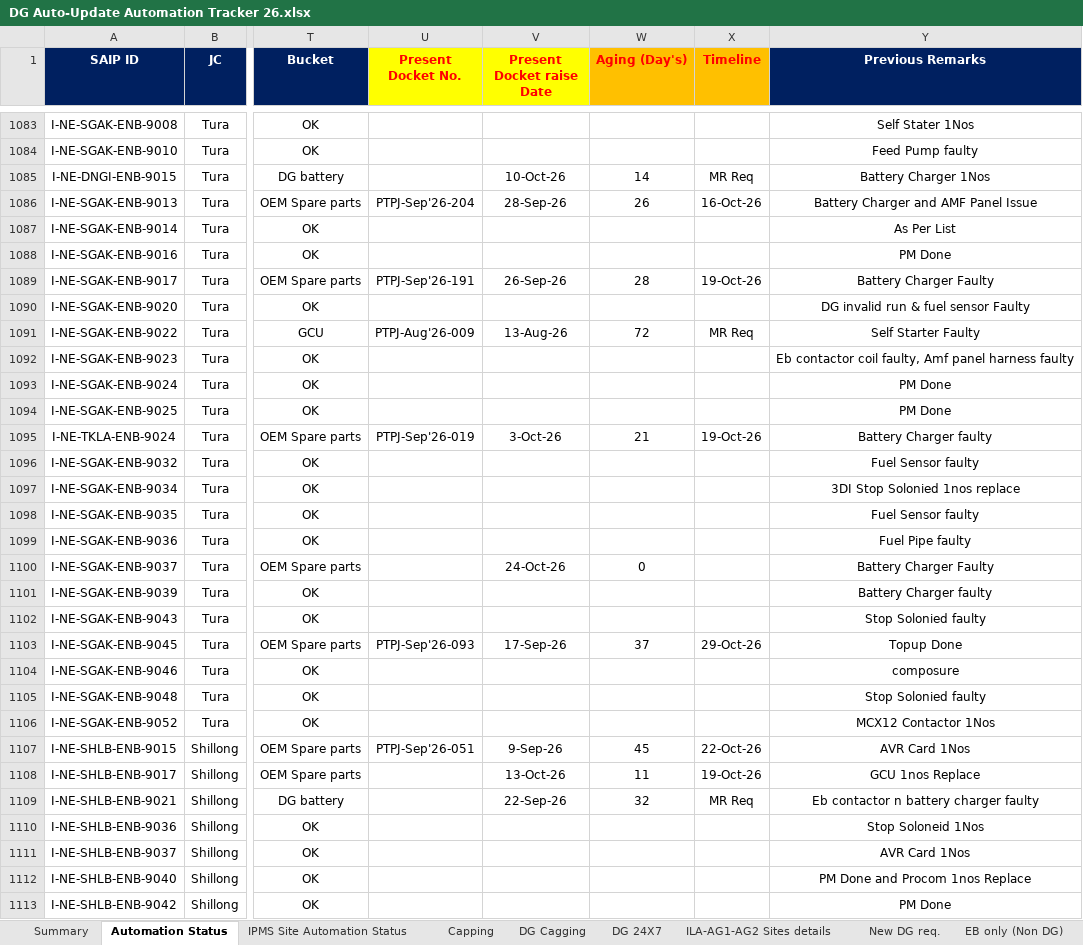
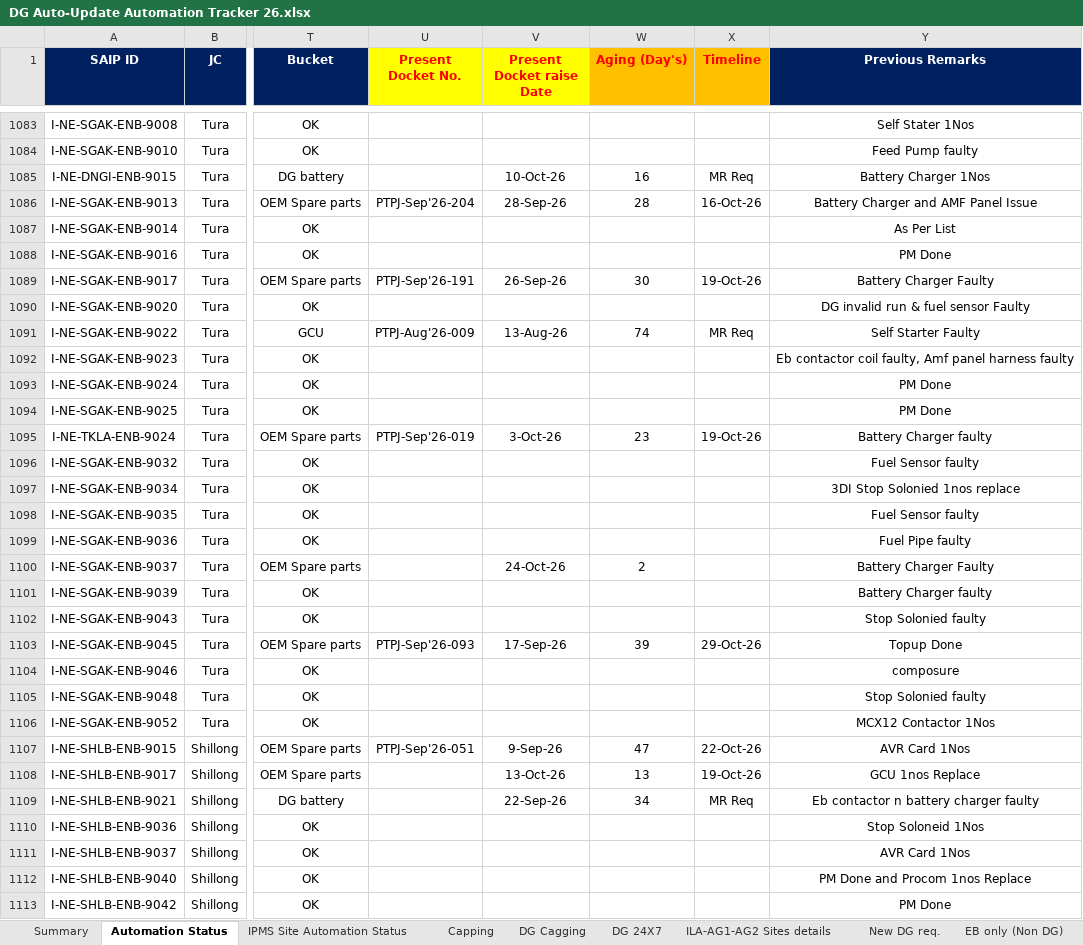
Before and after one commit to tridip2gogoi/Share-Docket-no., an Excel workbook: DG Auto-Update Automation Tracker 26.xlsx, sheet Automation Status, drawn as a sheet; only a part is shown, gaps mark what is left out; values as stored, in another font and other column widths than the file's, no borders; conditional formats not drawn; the diff covers the shown part only; the diff names each change by its address in the sheet, - before the commit and + after, or states it on an @@ line.

```diff
--- a/DG Auto-Update Automation Tracker 26.xlsx (sheet Automation Status)
+++ b/DG Auto-Update Automation Tracker 26.xlsx (sheet Automation Status)
-W1085 (Aging (Day's)): 14
+W1085 (Aging (Day's)): 16
-W1086 (Aging (Day's)): 26
+W1086 (Aging (Day's)): 28
-W1089 (Aging (Day's)): 28
+W1089 (Aging (Day's)): 30
-W1091 (Aging (Day's)): 72
+W1091 (Aging (Day's)): 74
-W1095 (Aging (Day's)): 21
+W1095 (Aging (Day's)): 23
-W1100 (Aging (Day's)): 0
+W1100 (Aging (Day's)): 2
-W1103 (Aging (Day's)): 37
+W1103 (Aging (Day's)): 39
-W1107 (Aging (Day's)): 45
+W1107 (Aging (Day's)): 47
-W1108 (Aging (Day's)): 11
+W1108 (Aging (Day's)): 13
-W1109 (Aging (Day's)): 32
+W1109 (Aging (Day's)): 34
```
Also changed, not shown: 284 edited cells elsewhere in this sheet.
